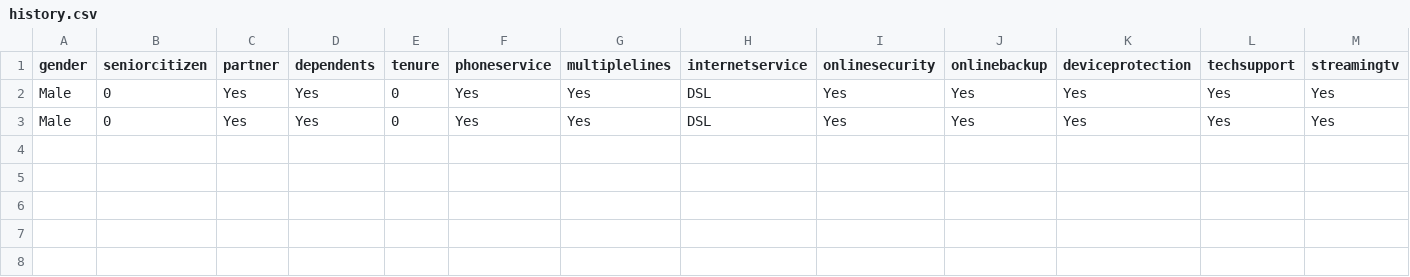
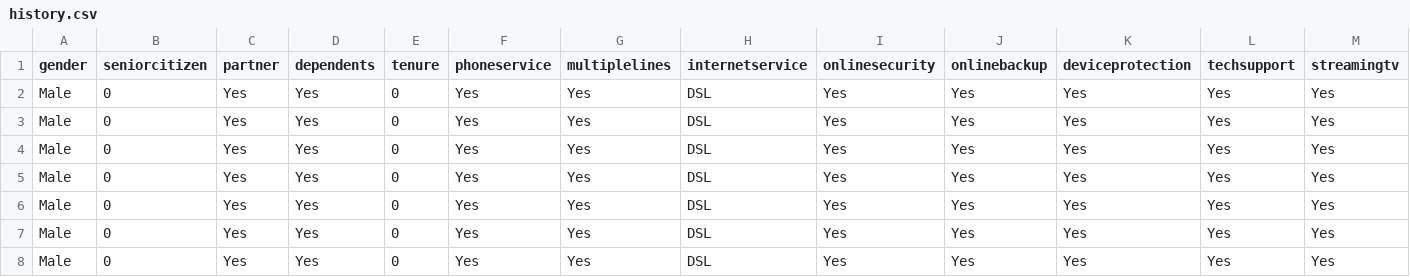
Before and after one commit to iakwatia/Deploying-ML-Model-Using-Streamlit, a CSV file: data/history.csv, drawn as a sheet; only a part is shown; rows hold the shown columns only; the diff names each change by its address in the sheet, - before the commit and + after, or states it on an @@ line.

```diff
--- a/data/history.csv
+++ b/data/history.csv
+row 4: Male | 0 | Yes | Yes | 0 | Yes | Yes | DSL | Yes | Yes | Yes | Yes | Yes
+row 5: Male | 0 | Yes | Yes | 0 | Yes | Yes | DSL | Yes | Yes | Yes | Yes | Yes
+row 6: Male | 0 | Yes | Yes | 0 | Yes | Yes | DSL | Yes | Yes | Yes | Yes | Yes
+row 7: Male | 0 | Yes | Yes | 0 | Yes | Yes | DSL | Yes | Yes | Yes | Yes | Yes
+row 8: Male | 0 | Yes | Yes | 0 | Yes | Yes | DSL | Yes | Yes | Yes | Yes | Yes
```
Also changed, not shown: 3 other files.
